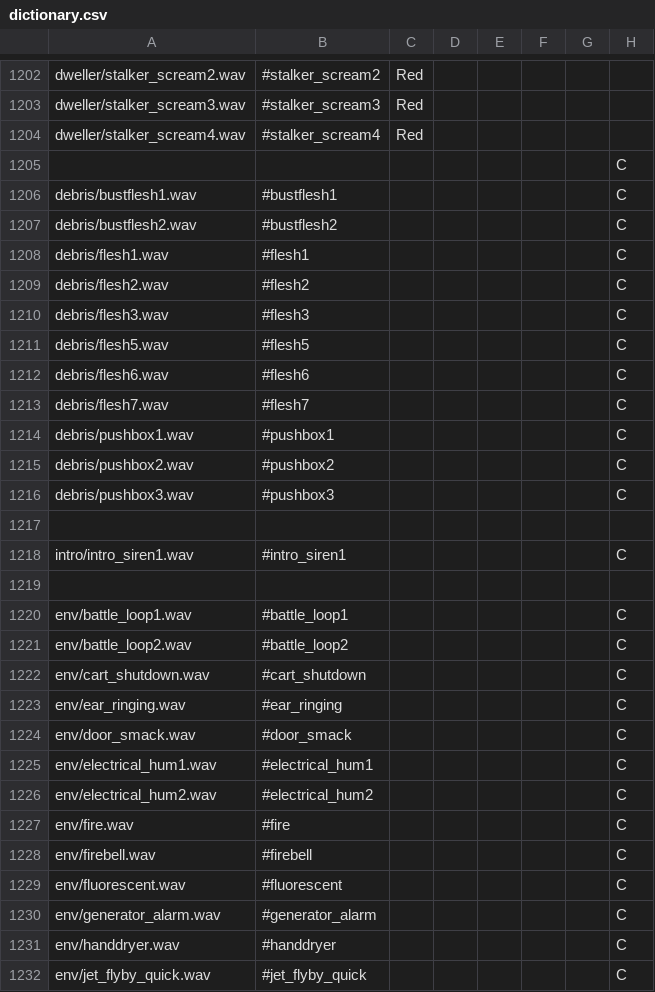
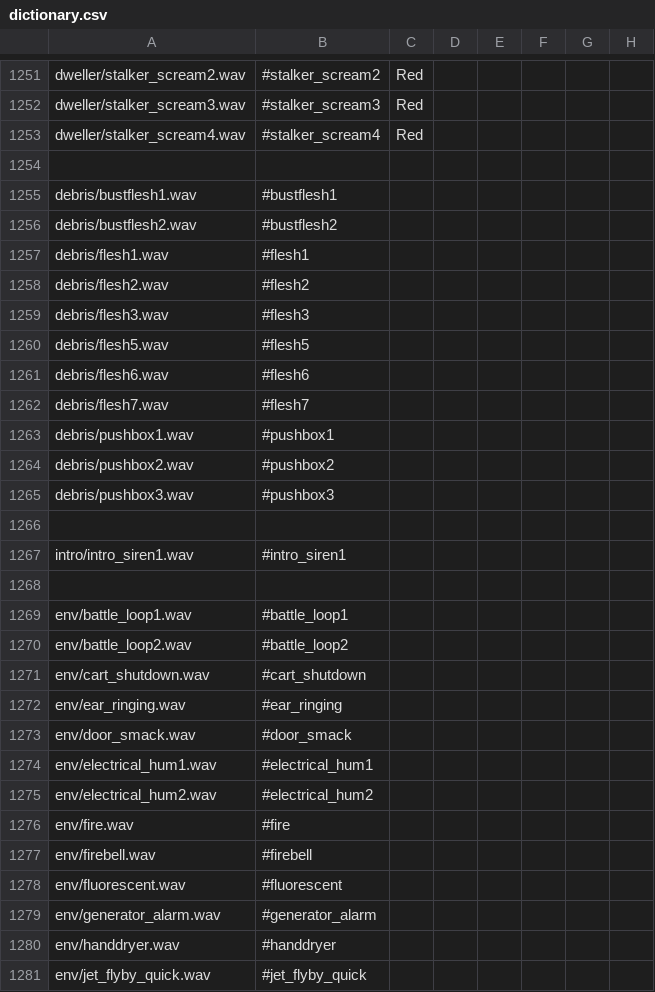
Before and after one commit to hzqst/MetaHookSv, a CSV file: Build/echoes/captionmod/dictionary.csv, drawn as a sheet; only a part is shown, gaps mark what is left out; the diff covers the shown part only.

```diff
--- a/Build/echoes/captionmod/dictionary.csv
+++ b/Build/echoes/captionmod/dictionary.csv
@@ -1204,29 +1253,29 @@ dweller/stalker_scream3.wav,#stalker_scream3,Red,,,,,
 dweller/stalker_scream4.wav,#stalker_scream4,Red,,,,,
-,,,,,,,C
-debris/bustflesh1.wav,#bustflesh1,,,,,,C
-debris/bustflesh2.wav,#bustflesh2,,,,,,C
-debris/flesh1.wav,#flesh1,,,,,,C
-debris/flesh2.wav,#flesh2,,,,,,C
-debris/flesh3.wav,#flesh3,,,,,,C
-debris/flesh5.wav,#flesh5,,,,,,C
-debris/flesh6.wav,#flesh6,,,,,,C
-debris/flesh7.wav,#flesh7,,,,,,C
-debris/pushbox1.wav,#pushbox1,,,,,,C
-debris/pushbox2.wav,#pushbox2,,,,,,C
-debris/pushbox3.wav,#pushbox3,,,,,,C
+,,,,,,,
+debris/bustflesh1.wav,#bustflesh1,,,,,,
+debris/bustflesh2.wav,#bustflesh2,,,,,,
+debris/flesh1.wav,#flesh1,,,,,,
+debris/flesh2.wav,#flesh2,,,,,,
+debris/flesh3.wav,#flesh3,,,,,,
+debris/flesh5.wav,#flesh5,,,,,,
+debris/flesh6.wav,#flesh6,,,,,,
+debris/flesh7.wav,#flesh7,,,,,,
+debris/pushbox1.wav,#pushbox1,,,,,,
+debris/pushbox2.wav,#pushbox2,,,,,,
+debris/pushbox3.wav,#pushbox3,,,,,,
 ,,,,,,,
-intro/intro_siren1.wav,#intro_siren1,,,,,,C
+intro/intro_siren1.wav,#intro_siren1,,,,,,
 ,,,,,,,
-env/battle_loop1.wav,#battle_loop1,,,,,,C
-env/battle_loop2.wav,#battle_loop2,,,,,,C
-env/cart_shutdown.wav,#cart_shutdown,,,,,,C
-env/ear_ringing.wav,#ear_ringing,,,,,,C
-env/door_smack.wav,#door_smack,,,,,,C
-env/electrical_hum1.wav,#electrical_hum1,,,,,,C
-env/electrical_hum2.wav,#electrical_hum2,,,,,,C
-env/fire.wav,#fire,,,,,,C
-env/firebell.wav,#firebell,,,,,,C
-env/fluorescent.wav,#fluorescent,,,,,,C
-env/generator_alarm.wav,#generator_alarm,,,,,,C
-env/handdryer.wav,#handdryer,,,,,,C
-env/jet_flyby_quick.wav,#jet_flyby_quick,,,,,,C
+env/battle_loop1.wav,#battle_loop1,,,,,,
+env/battle_loop2.wav,#battle_loop2,,,,,,
+env/cart_shutdown.wav,#cart_shutdown,,,,,,
+env/ear_ringing.wav,#ear_ringing,,,,,,
+env/door_smack.wav,#door_smack,,,,,,
+env/electrical_hum1.wav,#electrical_hum1,,,,,,
+env/electrical_hum2.wav,#electrical_hum2,,,,,,
+env/fire.wav,#fire,,,,,,
+env/firebell.wav,#firebell,,,,,,
+env/fluorescent.wav,#fluorescent,,,,,,
+env/generator_alarm.wav,#generator_alarm,,,,,,
+env/handdryer.wav,#handdryer,,,,,,
+env/jet_flyby_quick.wav,#jet_flyby_quick,,,,,,
```
Also changed, not shown: 50 added rows, 1 removed row and 39 edited cells elsewhere in this file, 1 other file.
